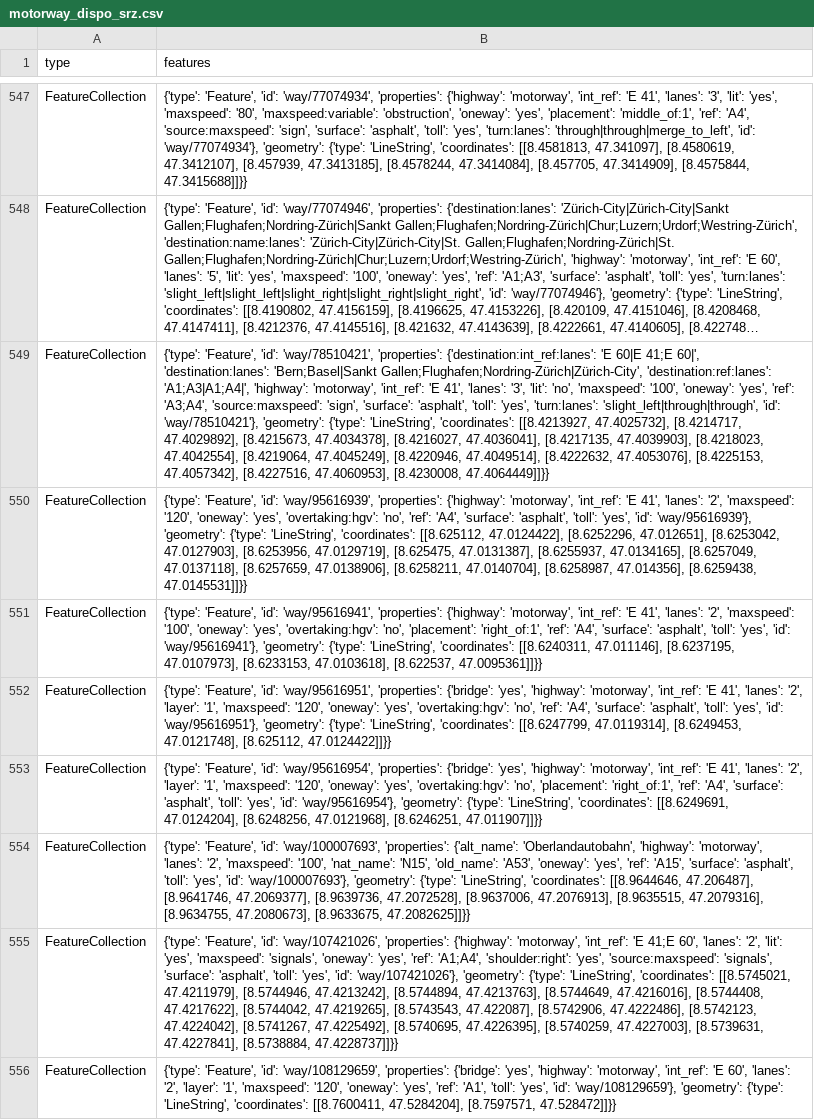
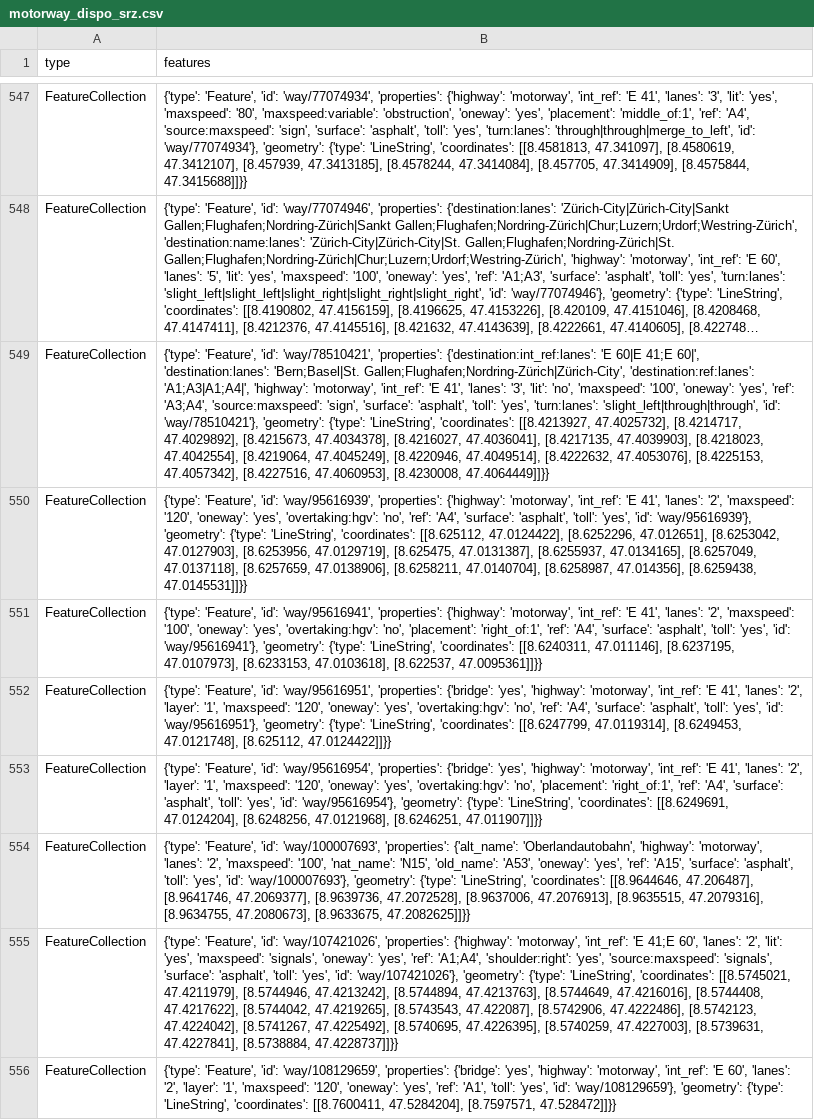
Before and after one commit to OpenBracketsCH/rescue-data, a CSV file: data/csv/highway/motorway/motorway_dispo_srz.csv, drawn as a sheet; only a part is shown, gaps mark what is left out; long unchanged cells end in …; the diff covers the shown part only; the diff names each change by its address in the sheet, - before the commit and + after, or states it on an @@ line.

```diff
--- a/data/csv/highway/motorway/motorway_dispo_srz.csv
+++ b/data/csv/highway/motorway/motorway_dispo_srz.csv
-B549 (features): …60|', 'destination:lanes': 'Bern;Basel|Sankt Gallen;Flughafen;Nordring-Zürich|Zürich-City', 'destination:ref:lanes':…
+B549 (features): …60|', 'destination:lanes': 'Bern;Basel|St. Gallen;Flughafen;Nordring-Zürich|Zürich-City', 'destination:ref:lanes':…
```
Also changed, not shown: 11 edited cells elsewhere in this file, data/csv/facilities/hospital/hospital_switzerland.csv, data/csv/pharmacy/pharmacy_dispo_srz.csv, 5 other files.
